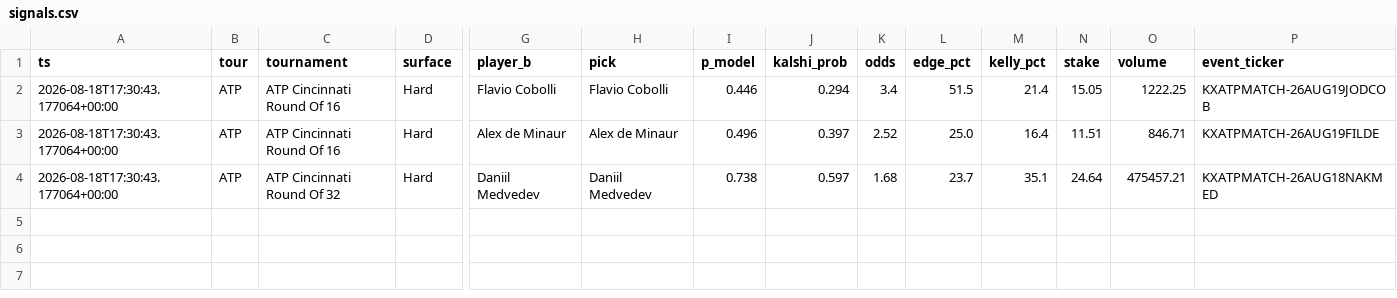
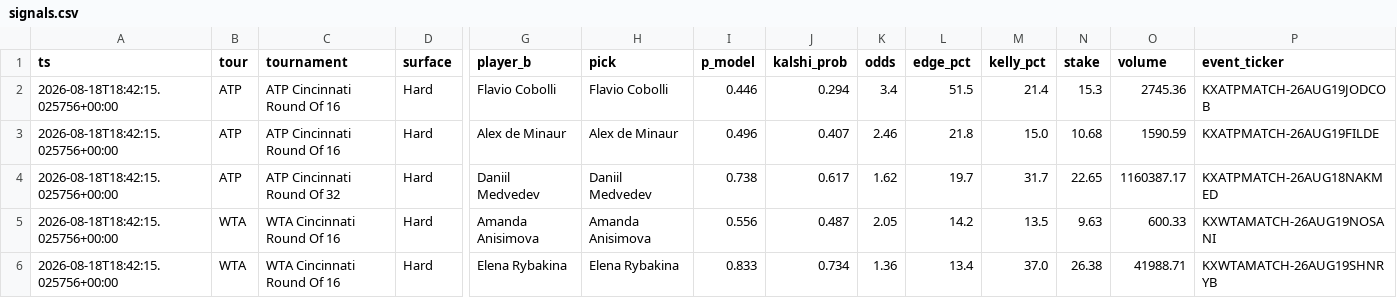
Before and after one commit to JorgeCampe/tennis-signals-bot, a CSV file: tennis_signals_bot/data/signals.csv, drawn as a sheet; only a part is shown, gaps mark what is left out; rows hold the shown columns only; the diff names each change by its address in the sheet, - before the commit and + after, or states it on an @@ line.

```diff
--- a/tennis_signals_bot/data/signals.csv
+++ b/tennis_signals_bot/data/signals.csv
-A2:A4 (ts): 2026-08-18T17:30:43.177064+00:00
+A2:A4 (ts): 2026-08-18T18:42:15.025756+00:00
-N2 (stake): 15.05
+N2 (stake): 15.3
-O2 (volume): 1222.25
+O2 (volume): 2745.36
-J3 (kalshi_prob): 0.397
+J3 (kalshi_prob): 0.407
-K3 (odds): 2.52
+K3 (odds): 2.46
-L3 (edge_pct): 25.0
+L3 (edge_pct): 21.8
-M3 (kelly_pct): 16.4
+M3 (kelly_pct): 15.0
-N3 (stake): 11.51
+N3 (stake): 10.68
-O3 (volume): 846.71
+O3 (volume): 1590.59
-J4 (kalshi_prob): 0.597
+J4 (kalshi_prob): 0.617
-K4 (odds): 1.68
+K4 (odds): 1.62
-L4 (edge_pct): 23.7
+L4 (edge_pct): 19.7
-M4 (kelly_pct): 35.1
+M4 (kelly_pct): 31.7
-N4 (stake): 24.64
+N4 (stake): 22.65
-O4 (volume): 475457.21
+O4 (volume): 1160387.17
+row 5: 2026-08-18T18:42:15.025756+00:00 | WTA | WTA Cincinnati Round Of 16 | Hard | Amanda Anisimova | Amanda Anisimova | 0.556 | 0.487 | 2.05 | 14.2 | 13.5 | 9.63 | 600.33 | KXWTAMATCH-26AUG19NOSANI
+row 6: 2026-08-18T18:42:15.025756+00:00 | WTA | WTA Cincinnati Round Of 16 | Hard | Elena Rybakina | Elena Rybakina | 0.833 | 0.734 | 1.36 | 13.4 | 37.0 | 26.38 | 41988.71 | KXWTAMATCH-26AUG19SHNRYB
```
Also changed, not shown: tennis_signals_bot/data/equity.csv, tennis_signals_bot/data/positions.csv, 2 other files.
